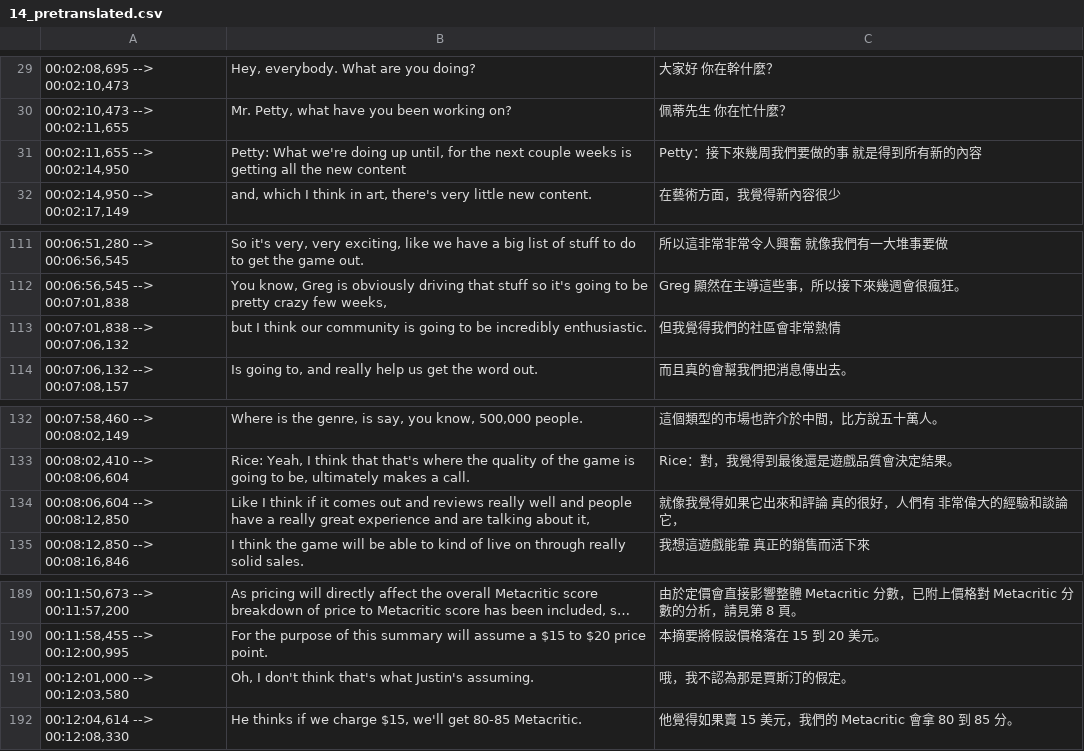
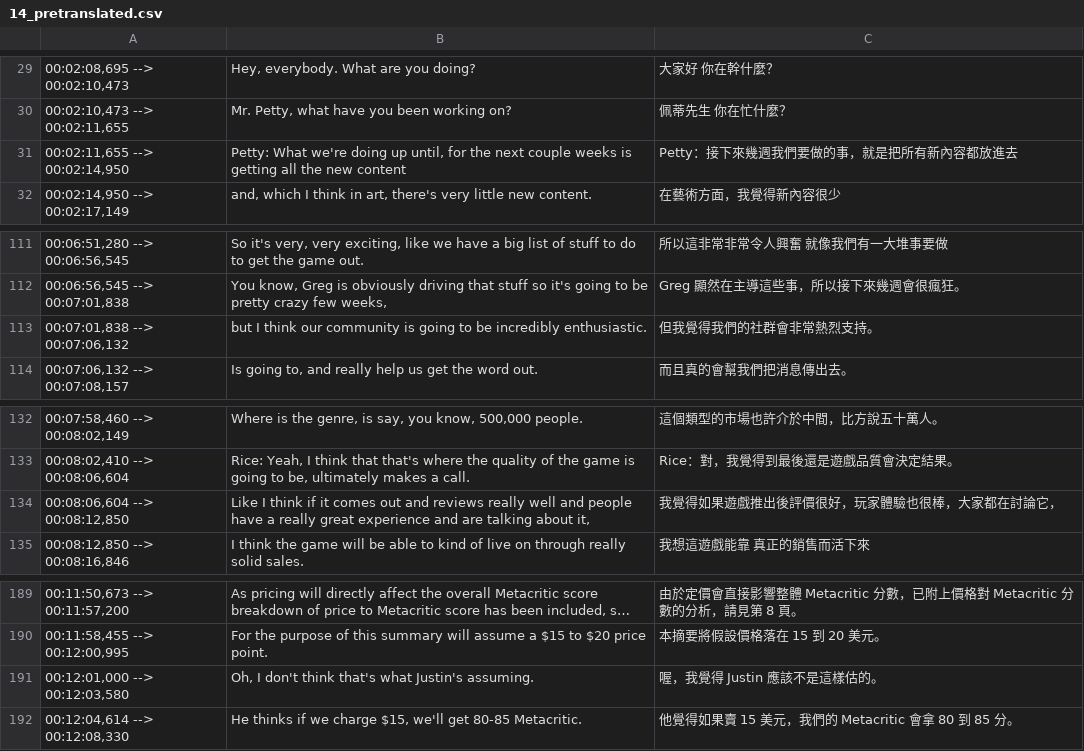
Before and after one commit to dklassic/DoubleFineAdventureZHTranslationProject, a CSV file: pretranslated csv/14_pretranslated.csv, drawn as a sheet; only a part is shown, gaps mark what is left out; long unchanged cells end in ….

```diff
--- a/pretranslated csv/14_pretranslated.csv
+++ b/pretranslated csv/14_pretranslated.csv
@@ -30,3 +30,3 @@
 "00:02:10,473 --> 00:02:11,655","Mr. Petty, what have you been working on?","佩蒂先生 你在忙什麼？"
-"00:02:11,655 --> 00:02:14,950","Petty: What we're doing up until, for the next couple weeks is getting all the new content","Petty：接下來幾周我們要做的事 就是得到所有新的內容"
+"00:02:11,655 --> 00:02:14,950","Petty: What we're doing up until, for the next couple weeks is getting all the new content","Petty：接下來幾週我們要做的事，就是把所有新內容都放進去"
 "00:02:14,950 --> 00:02:17,149","and, which I think in art, there's very little new content.","在藝術方面，我覺得新內容很少"
@@ -112,3 +112,3 @@
 "00:06:56,545 --> 00:07:01,838","You know, Greg is obviously driving that stuff so it's going to be pretty crazy few weeks,","Greg 顯然在主導這些事，所以接下來幾週會很瘋狂。"
-"00:07:01,838 --> 00:07:06,132","but I think our community is going to be incredibly enthusiastic.","但我覺得我們的社區會非常熱情"
+"00:07:01,838 --> 00:07:06,132","but I think our community is going to be incredibly enthusiastic.","但我覺得我們的社群會非常熱烈支持。"
 "00:07:06,132 --> 00:07:08,157","Is going to, and really help us get the word out.","而且真的會幫我們把消息傳出去。"
@@ -133,3 +133,3 @@
 "00:08:02,410 --> 00:08:06,604","Rice: Yeah, I think that that's where the quality of the game is going to be, ultimately makes a call.","Rice：對，我覺得到最後還是遊戲品質會決定結果。"
-"00:08:06,604 --> 00:08:12,850","Like I think if it comes out and reviews really well and people have a really great experience and are talking about it,","就像我覺得如果它出來和評論 真的很好，人們有 非常偉大的經驗和談論它，"
+"00:08:06,604 --> 00:08:12,850","Like I think if it comes out and reviews really well and people have a really great experience and are talking about it,","我覺得如果遊戲推出後評價很好，玩家體驗也很棒，大家都在討論它，"
 "00:08:12,850 --> 00:08:16,846","I think the game will be able to kind of live on through really solid sales.","我想這遊戲能靠 真正的銷售而活下來"
@@ -190,3 +190,3 @@
 "00:11:58,455 --> 00:12:00,995","For the purpose of this summary will assume a $15 to $20 price point.","本摘要將假設價格落在 15 到 20 美元。"
-"00:12:01,000 --> 00:12:03,580","Oh, I don't think that's what Justin's assuming.","哦，我不認為那是賈斯汀的假定。"
+"00:12:01,000 --> 00:12:03,580","Oh, I don't think that's what Justin's assuming.","喔，我覺得 Justin 應該不是這樣估的。"
 "00:12:04,614 --> 00:12:08,330","He thinks if we charge $15, we'll get 80-85 Metacritic.","他覺得如果賣 15 美元，我們的 Metacritic 會拿 80 到 85 分。"
```
Also changed, not shown: pretranslated csv/01_pretranslated.csv, pretranslated csv/06_pretranslated.csv, 12 other files.
